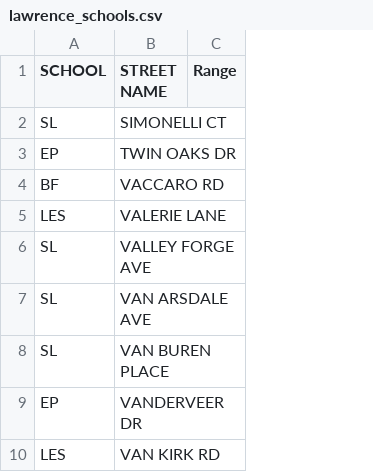
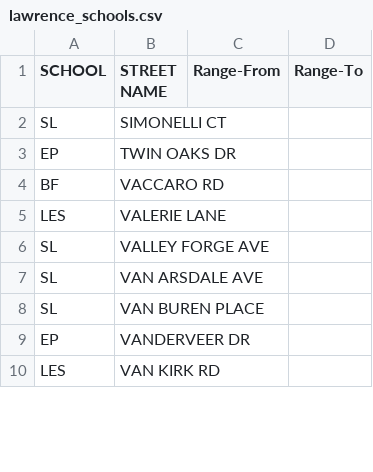
Before and after one commit to codefortrenton/school-districts, a CSV file: lawrence/lawrence_schools.csv, drawn as a sheet; only a part is shown; removed rows and columns are numbered as before the commit, all else as after; the diff names each change by its address in the sheet, - before the commit and + after, or states it on an @@ line.

Commit message:
reformat

```diff
--- a/lawrence/lawrence_schools.csv
+++ b/lawrence/lawrence_schools.csv
-column C (Range), empty
+column C (Range-From), empty
+column D (Range-To), empty
```
